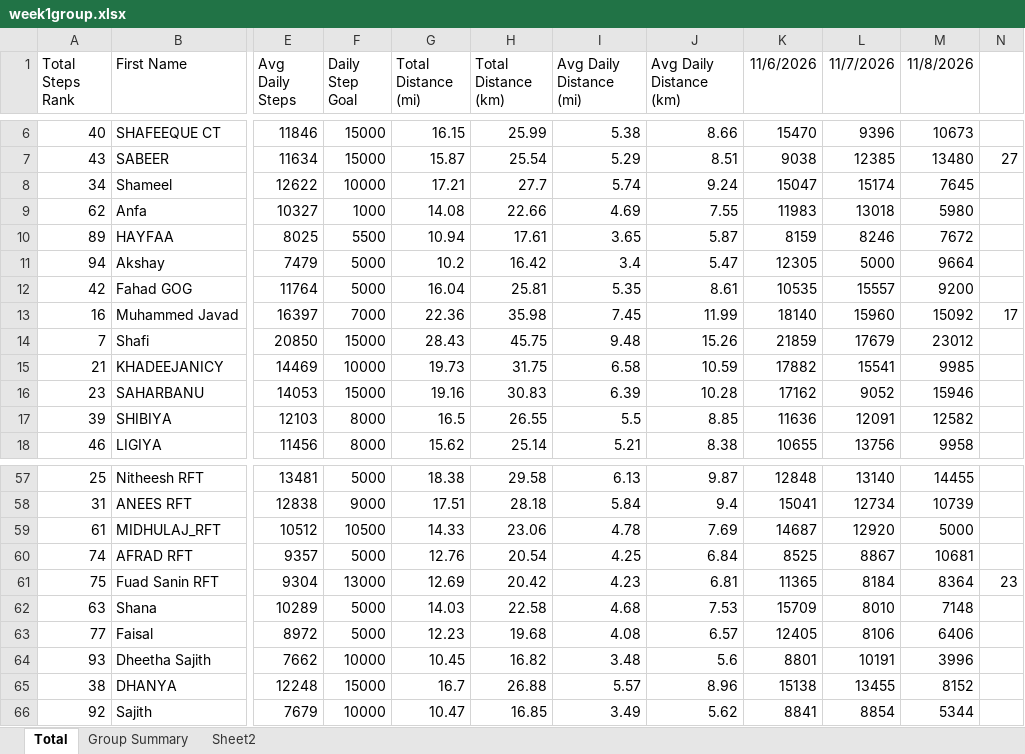
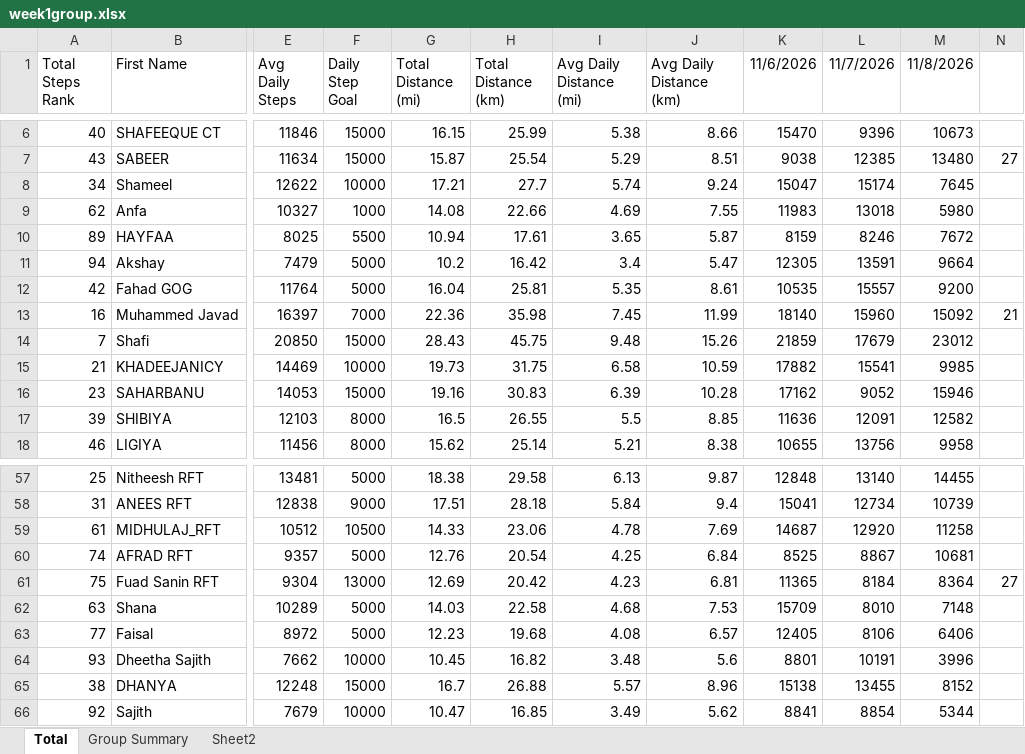
Before and after one commit to shahidpacmahn/geck-walk-7-dashboard, an Excel workbook: week1group.xlsx, sheet Total, drawn as a sheet; only a part is shown, gaps mark what is left out; values as stored, in another font and other column widths than the file's, no borders; conditional formats not drawn; the diff names each change by its address in the sheet, - before the commit and + after, or states it on an @@ line.

```diff
--- a/week1group.xlsx (sheet Total)
+++ b/week1group.xlsx (sheet Total)
-L11 (11/7/2026): 5000
+L11 (11/7/2026): 13591
-N13: 17
+N13: 21
-M59 (11/8/2026): 5000
+M59 (11/8/2026): 11258
-N61: 23
+N61: 27
```
Also changed, not shown: sheet Group Summary, sheet Sheet2.
